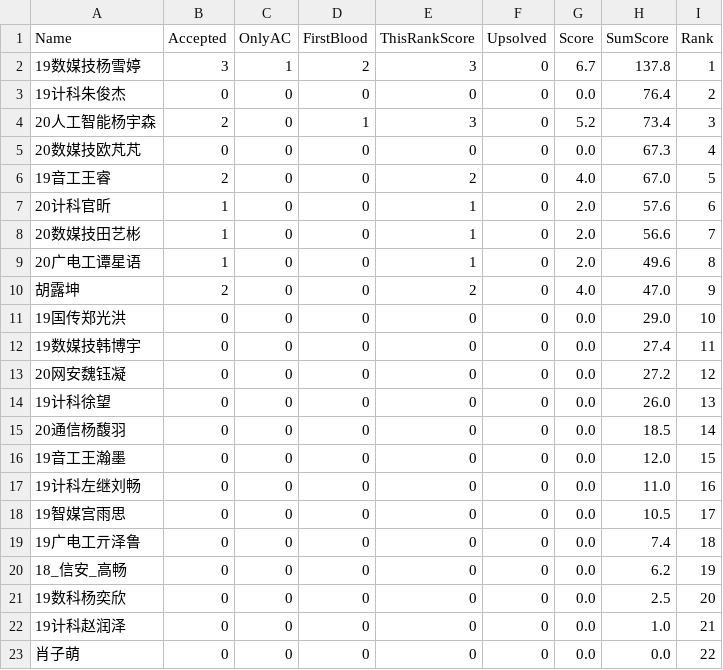
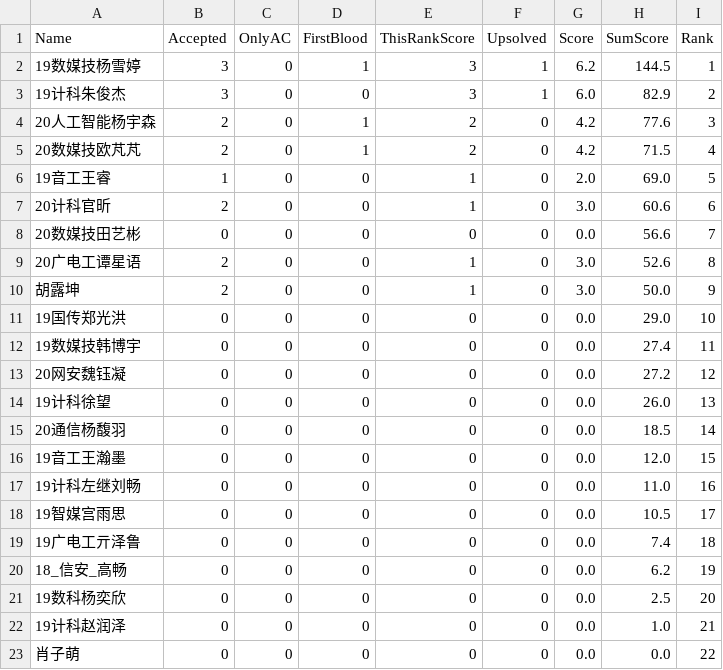
Before and after one commit to dukerki/VJudge-Spider-on-TravisCI, a CSV file: out.csv, drawn as a sheet.

Commit message:
score update

```diff
--- a/out.csv
+++ b/out.csv
@@ -1,11 +1,11 @@
 Name, Accepted, OnlyAC, FirstBlood, ThisRankScore, Upsolved, Score, SumScore, Rank
-19数媒技杨雪婷,3,1,2,3,0,6.7,137.8,1
-19计科朱俊杰,0,0,0,0,0,0.0,76.4,2
-20人工智能杨宇森,2,0,1,3,0,5.2,73.4,3
-20数媒技欧芃芃,0,0,0,0,0,0.0,67.3,4
-19音工王睿,2,0,0,2,0,4.0,67.0,5
-20计科官昕,1,0,0,1,0,2.0,57.6,6
-20数媒技田艺彬,1,0,0,1,0,2.0,56.6,7
-20广电工谭星语,1,0,0,1,0,2.0,49.6,8
-胡露坤,2,0,0,2,0,4.0,47.0,9
+19数媒技杨雪婷,3,0,1,3,1,6.2,144.5,1
+19计科朱俊杰,3,0,0,3,1,6.0,82.9,2
+20人工智能杨宇森,2,0,1,2,0,4.2,77.6,3
+20数媒技欧芃芃,2,0,1,2,0,4.2,71.5,4
+19音工王睿,1,0,0,1,0,2.0,69.0,5
+20计科官昕,2,0,0,1,0,3.0,60.6,6
+20数媒技田艺彬,0,0,0,0,0,0.0,56.6,7
+20广电工谭星语,2,0,0,1,0,3.0,52.6,8
+胡露坤,2,0,0,1,0,3.0,50.0,9
 19国传郑光洪,0,0,0,0,0,0.0,29.0,10
```
Also changed, not shown: 1 other file.
